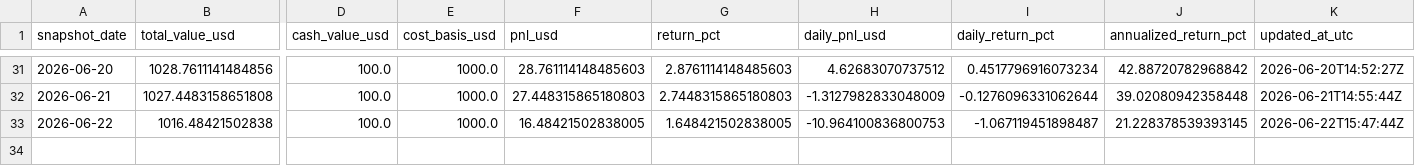
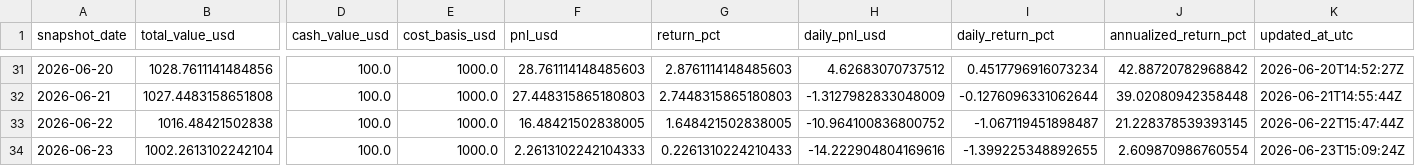
Before and after one commit to linjiw/quant-learn, a CSV file: data/portfolio/ai_portfolio_summary.csv, drawn as a sheet; only a part is shown, gaps mark what is left out; rows hold the shown columns only; the diff names each change by its address in the sheet, - before the commit and + after, or states it on an @@ line.

```diff
--- a/data/portfolio/ai_portfolio_summary.csv
+++ b/data/portfolio/ai_portfolio_summary.csv
-H33 (daily_pnl_usd): -10.964100836800753
+H33 (daily_pnl_usd): -10.964100836800752
+row 34: 2026-06-23 | 1002.2613102242104 | 100.0 | 1000.0 | 2.2613102242104333 | 0.2261310224210433 | -14.222904804169616 | -1.399225348892655 | 2.609870986760554 | 2026-06-23T15:09:24Z
```
Also changed, not shown: data/portfolio/ai_portfolio_snapshots.csv.
